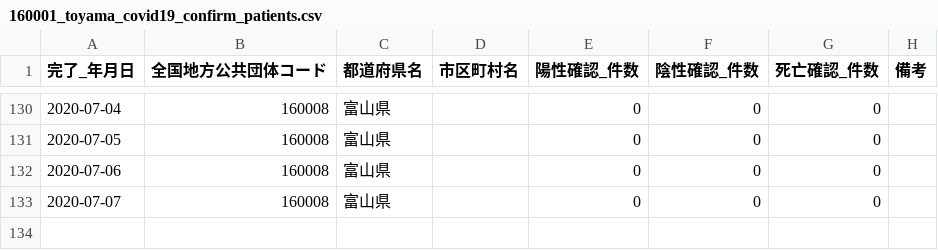
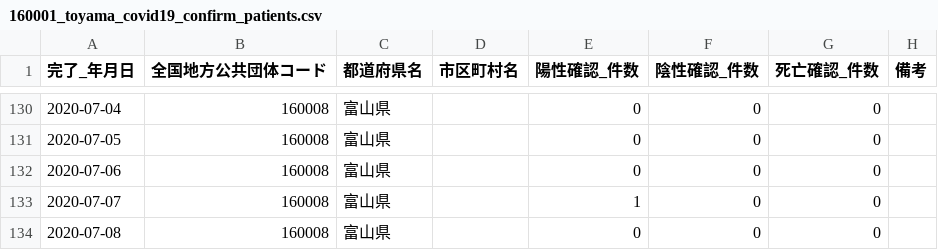
Before and after one commit to imabari/toyama-covid19, a CSV file: 160001_toyama_covid19_confirm_patients.csv, drawn as a sheet; only a part is shown, gaps mark what is left out.

```diff
--- a/160001_toyama_covid19_confirm_patients.csv
+++ b/160001_toyama_covid19_confirm_patients.csv
@@ -132,2 +132,3 @@
 2020-07-06,160008,富山県,,0,0,0,
-2020-07-07,160008,富山県,,0,0,0,
+2020-07-07,160008,富山県,,1,0,0,
+2020-07-08,160008,富山県,,0,0,0,
```
Also changed, not shown: 160001_toyama_covid19_call_center.csv, 160001_toyama_covid19_confirm_negative.csv, 4 other files.
